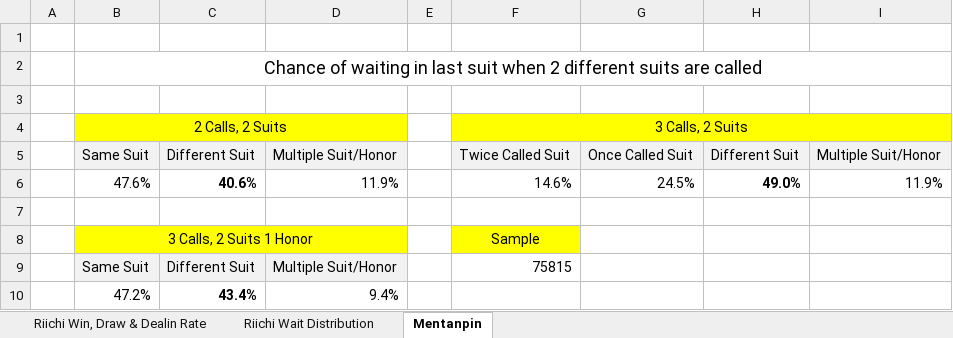
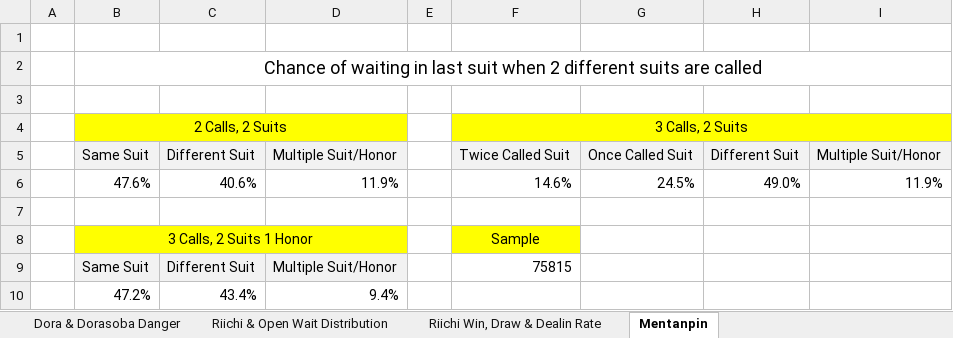
Before and after one commit to chienshyong/houou-statistics, an Excel workbook: results/Houou statistics compiled.xlsx, sheet Mentanpin, drawn as a sheet; values as stored, in another font and other column widths than the file's, no borders; the diff names each change by its address in the sheet, - before the commit and + after, or states it on an @@ line.

```diff
--- a/results/Houou statistics compiled.xlsx (sheet Mentanpin)
+++ b/results/Houou statistics compiled.xlsx (sheet Mentanpin)
-sheet tab: Riichi Wait Distribution
+sheet tab: Riichi & Open Wait Distribution
+sheet tab: Dora & Dorasoba Danger
@@ sheet tab order changed: Dora & Dorasoba Danger | Riichi & Open Wait Distribution | Riichi Win, Draw & Dealin Rate | Mentanpin @@
-C6 bold: on
+C6 bold: off
-H6 bold: on
+H6 bold: off
-C10 bold: on
+C10 bold: off
```
Also changed, not shown: sheet Riichi & Open Wait Distribution, sheet Riichi Win, Draw & Dealin Rate, 9 other files.
